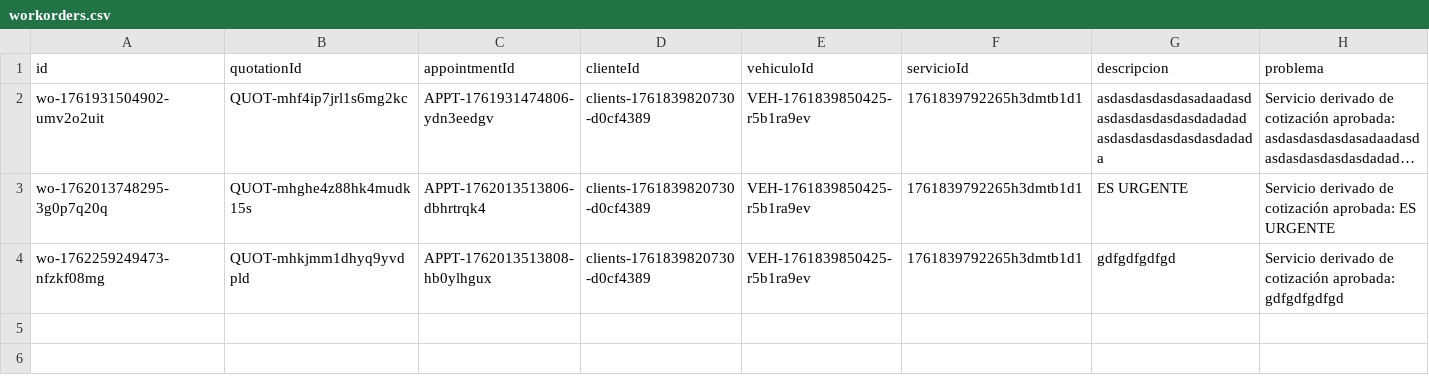
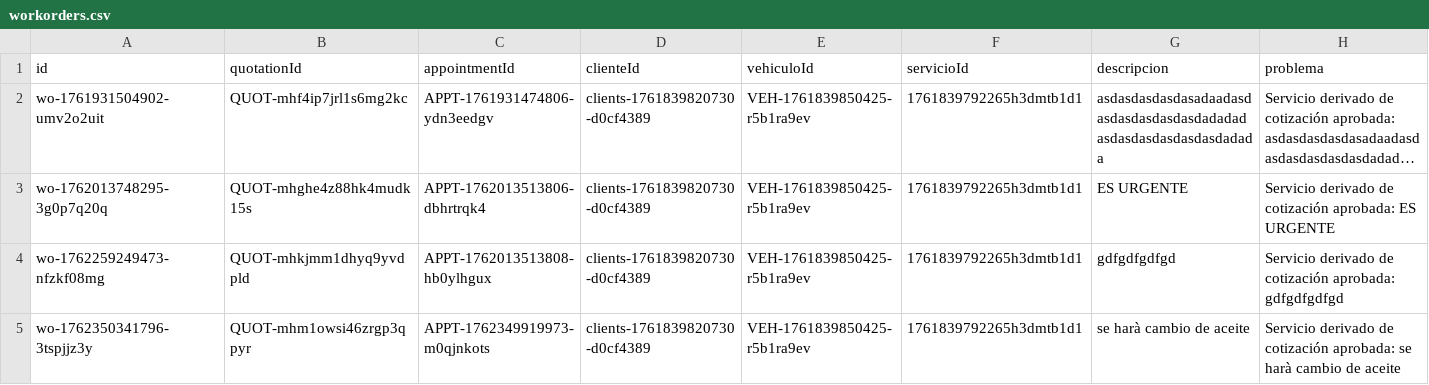
Before and after one commit to Medinaallan/sistema_taller, a CSV file: backend/data/workorders/workorders.csv, drawn as a sheet; only a part is shown; long unchanged cells end in …; rows hold the shown columns only; the diff names each change by its address in the sheet, - before the commit and + after, or states it on an @@ line.

```diff
--- a/backend/data/workorders/workorders.csv
+++ b/backend/data/workorders/workorders.csv
+row 5: wo-1762350341796-3tspjjz3y | QUOT-mhm1owsi46zrgp3qpyr | APPT-1762349919973-m0qjnkots | clients-1761839820730-d0cf4389 | VEH-1761839850425-r5b1ra9ev | 1761839792265h3dmtb1d1 | se harà cambio de aceite | Servicio derivado de cotización aprobada: se harà cambio de aceite
```
Also changed, not shown: backend/data/appointments/appointments.csv, backend/data/financial/quotations.csv, 1 other file.
